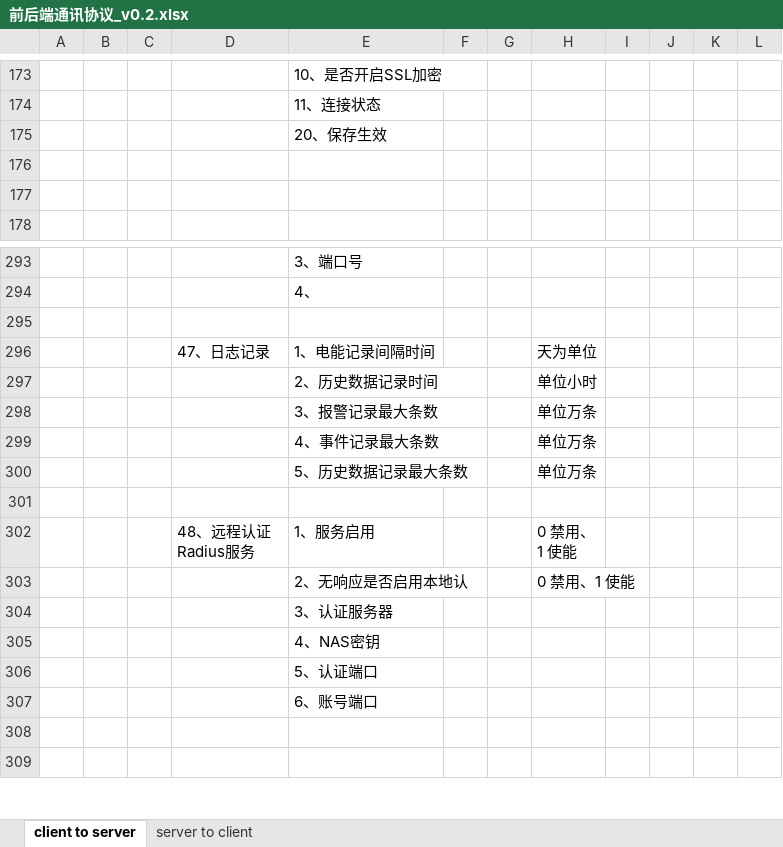
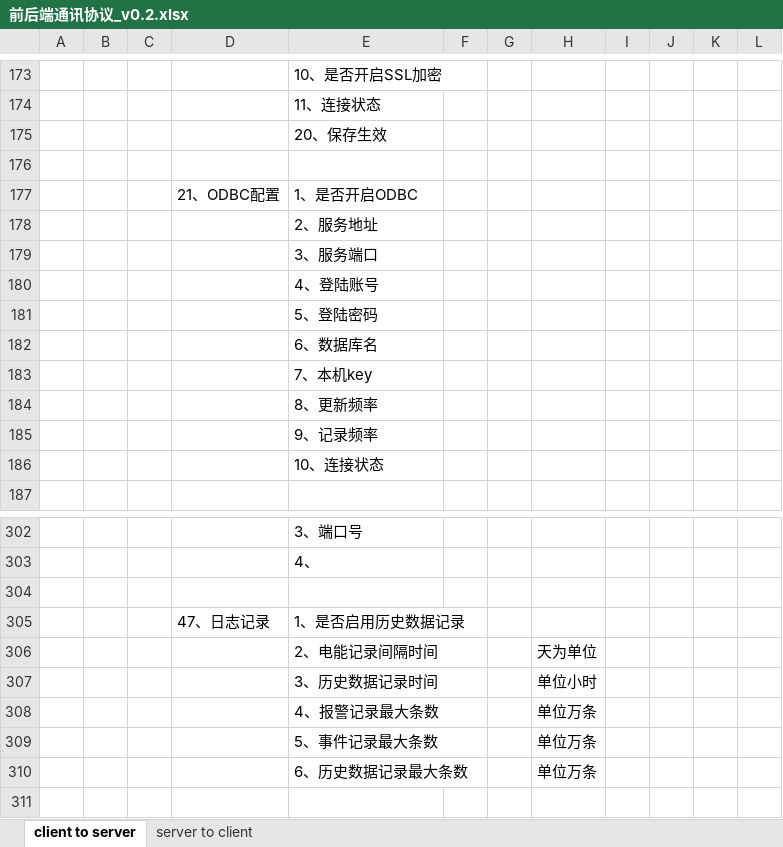
Before and after one commit to ChinaClever/MPro-App, an Excel workbook: doc/协议/前后端通讯协议_v0.2.xlsx, sheet client to server, drawn as a sheet; only a part is shown, gaps mark what is left out; the shorter side is filled out with more unchanged rows; values as stored, in another font and other column widths than the file's, no borders; addresses are those after the commit; the diff names each change by its address in the sheet, - before the commit and + after, or states it on an @@ line.

```diff
--- a/doc/协议/前后端通讯协议_v0.2.xlsx (sheet client to server)
+++ b/doc/协议/前后端通讯协议_v0.2.xlsx (sheet client to server)
-row 177: (empty)
+row 177:  |  |  | 21、ODBC配置 | 1、是否开启ODBC
+row 178:  |  |  |  | 2、服务地址
+row 179:  |  |  |  | 3、服务端口
+row 180:  |  |  |  | 4、登陆账号
+row 181:  |  |  |  | 5、登陆密码
+row 182:  |  |  |  | 6、数据库名
+row 183:  |  |  |  | 7、本机key
+row 184:  |  |  |  | 8、更新频率
+row 185:  |  |  |  | 9、记录频率
+row 186:  |  |  |  | 10、连接状态
+row 305:  |  |  | 47、日志记录 | 1、是否启用历史数据记录
-D306: 47、日志记录
+D306: (empty)
-E306: 1、电能记录间隔时间
+E306: 2、电能记录间隔时间
-E307: 2、历史数据记录时间
+E307: 3、历史数据记录时间
-E308: 3、报警记录最大条数
+E308: 4、报警记录最大条数
-E309: 4、事件记录最大条数
+E309: 5、事件记录最大条数
-E310: 5、历史数据记录最大条数
+E310: 6、历史数据记录最大条数
```
Also changed, not shown: 11 other files.
